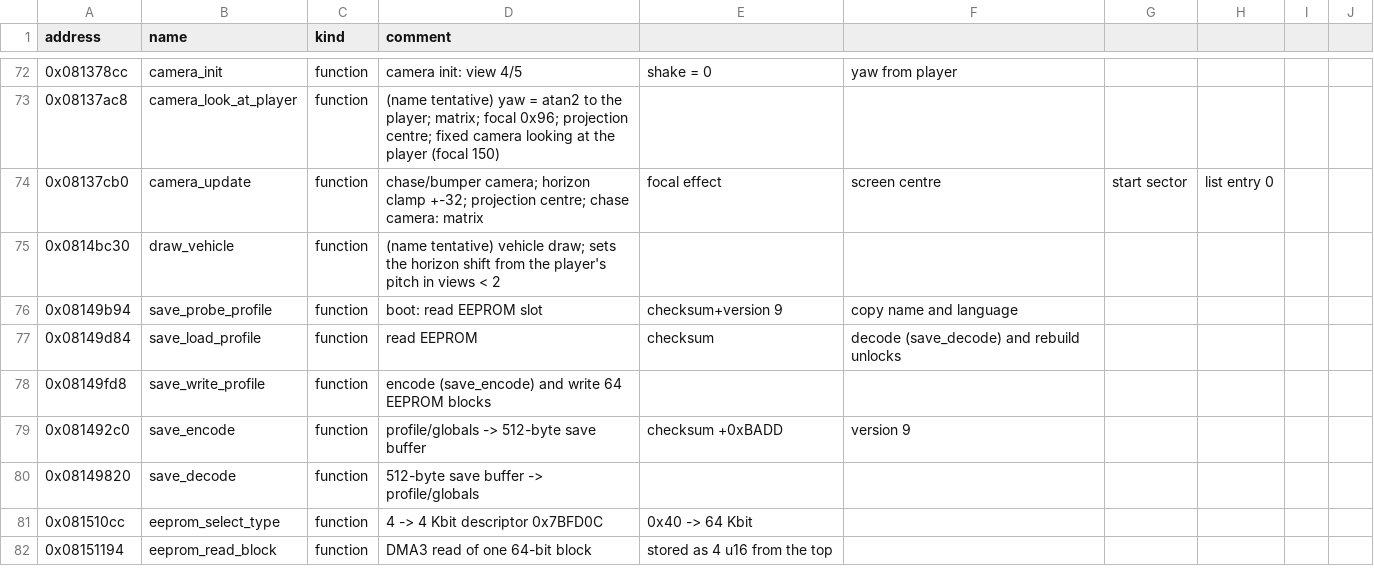
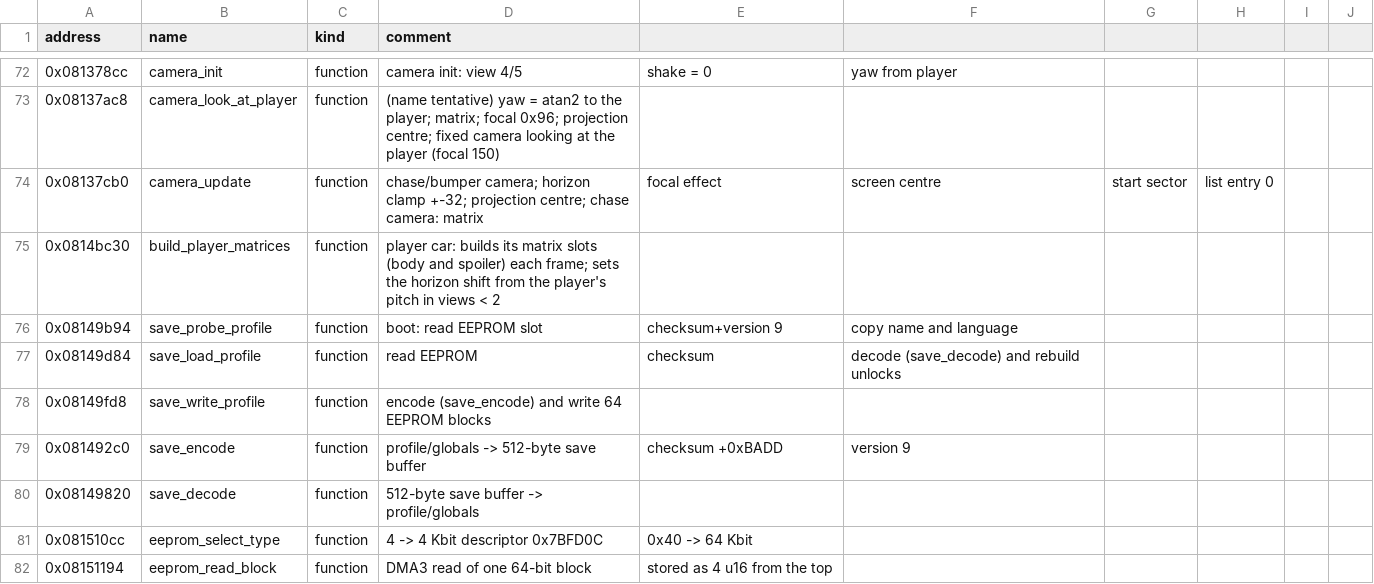
Before and after one commit to mtailordev/nfs-gba, a CSV file: docs/engine/symbols.csv, drawn as a sheet; only a part is shown, gaps mark what is left out; the diff covers the shown part only.

Commit message:
Integrate entity-draw notes
Entity struct rewritten from the verified renderer fields (+0x36 is the
far model; races draw medium near and low far, never high; +0x64 is the
spoiler; +0x88 the matrix slot). Address map: rasteriser RAM, matrix
slots. symbols.csv: 326 rows; 0x0814bc30 is build_player_matrices.
FIDELITY: close R12; car draw limits in R10; race LOD in R23; new R25,
R26. TOOLS.md: frame probe and extra-script loading.

```diff
--- a/docs/engine/symbols.csv
+++ b/docs/engine/symbols.csv
@@ -74,3 +74,3 @@ address,name,kind,comment
 0x08137cb0,camera_update,function,chase/bumper camera; horizon clamp +-32; projection centre; chase camera: matrix, focal effect, screen centre, start sector, list entry 0
-0x0814bc30,draw_vehicle,function,(name tentative) vehicle draw; sets the horizon shift from the player's pitch in views < 2
+0x0814bc30,build_player_matrices,function,player car: builds its matrix slots (body and spoiler) each frame; sets the horizon shift from the player's pitch in views < 2
 0x08149b94,save_probe_profile,function,boot: read EEPROM slot, checksum+version 9, copy name and language
```
Also changed, not shown: 12 added rows and 18 edited cells elsewhere in this file, 4 other files.
